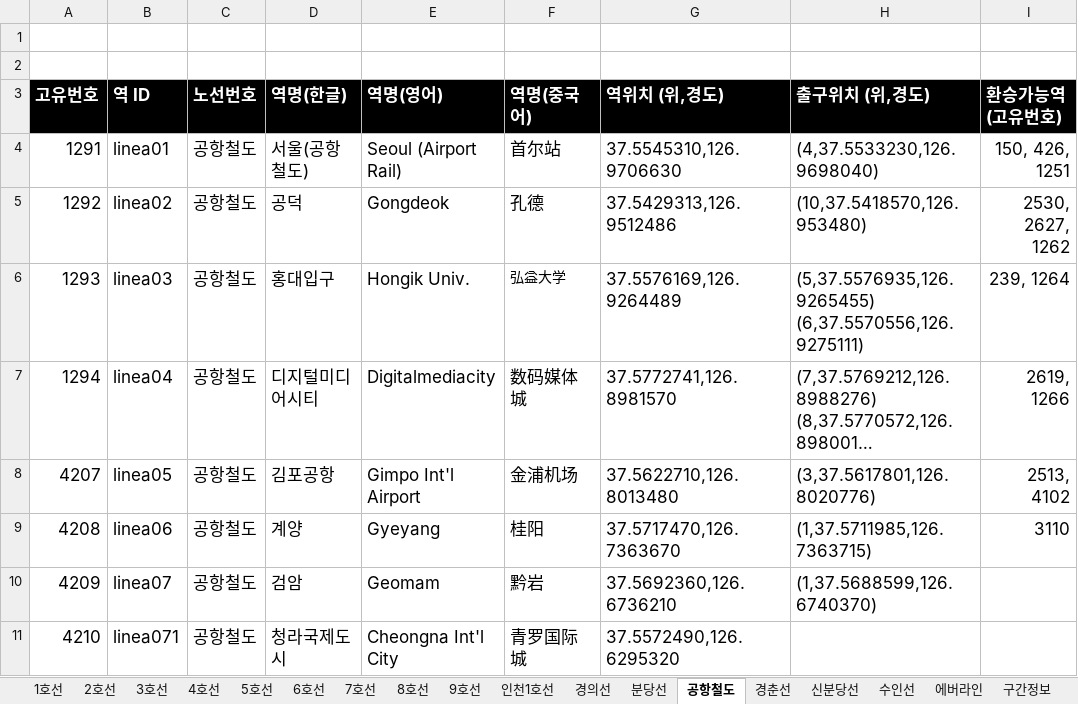
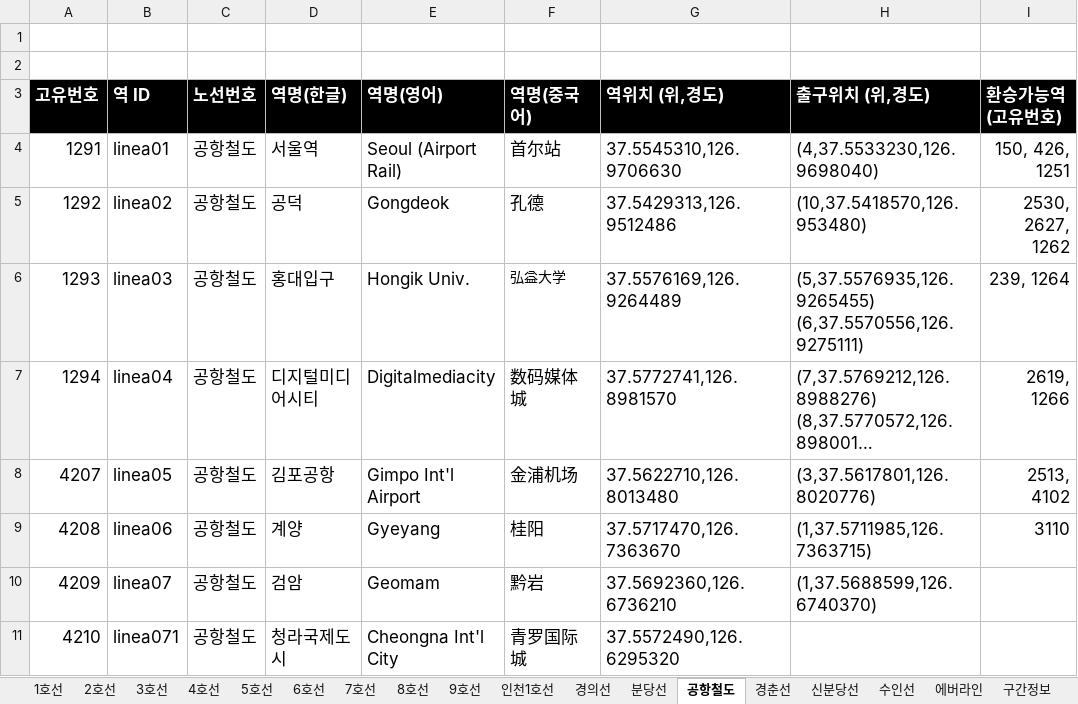
Before and after one commit to Kimsoomin/subwayTest, an Excel workbook: AndroidSource/AndroidSource/assets/subway_data.xlsx, sheet 공항철도, drawn as a sheet; only a part is shown; long unchanged cells end in …; values as stored, in another font and other column widths than the file's, no borders; the diff names each change by its address in the sheet, - before the commit and + after, or states it on an @@ line.

```diff
--- a/AndroidSource/AndroidSource/assets/subway_data.xlsx (sheet 공항철도)
+++ b/AndroidSource/AndroidSource/assets/subway_data.xlsx (sheet 공항철도)
-D4 (역명(한글)): 서울(공항철도)
+D4 (역명(한글)): 서울역
```
Also changed, not shown: sheet 경의선, 7 other files.
